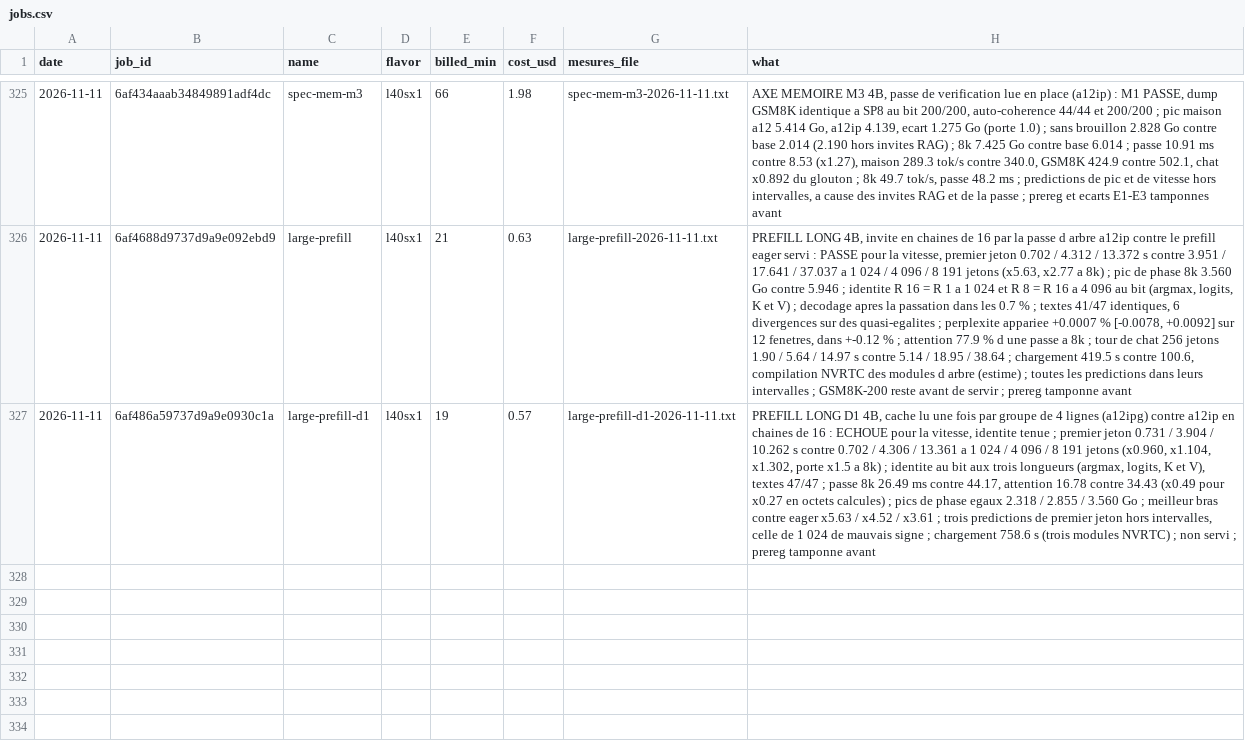
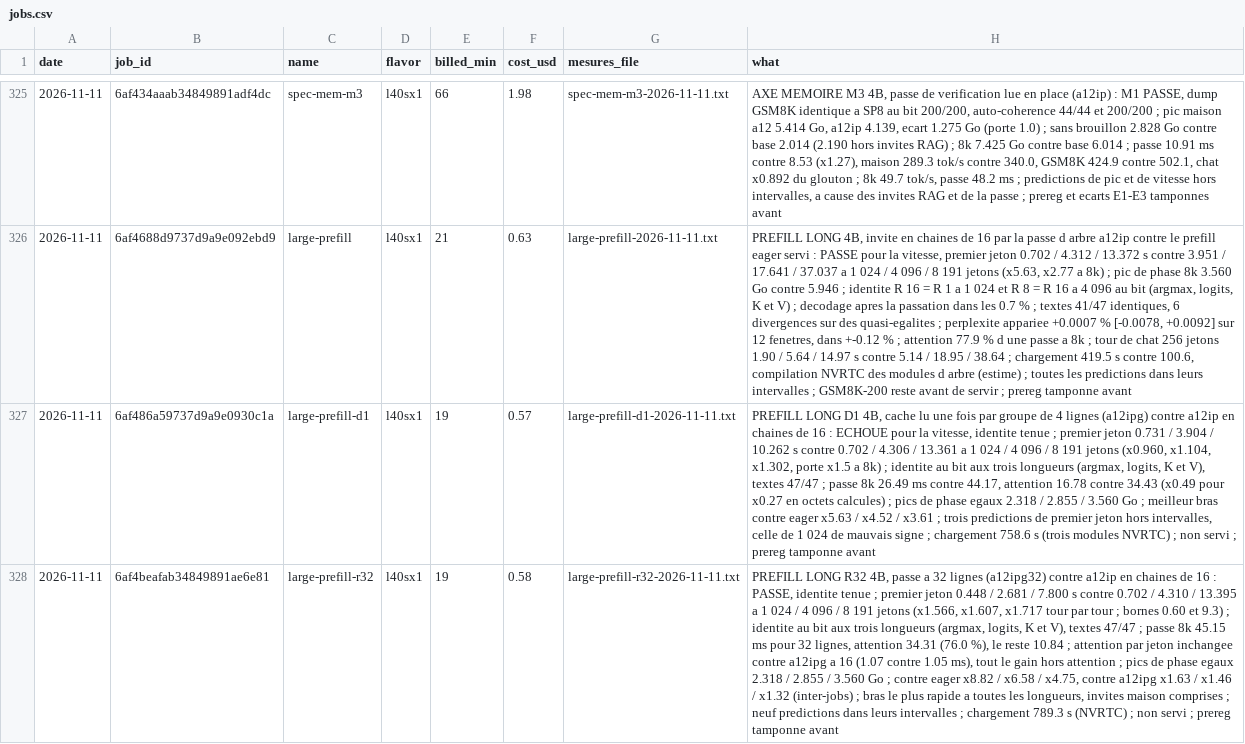
Before and after one commit to pjmalandrino/llvq, a CSV file: docs/data/jobs.csv, drawn as a sheet; only a part is shown, gaps mark what is left out; the diff names each change by its address in the sheet, - before the commit and + after, or states it on an @@ line.

```diff
--- a/docs/data/jobs.csv
+++ b/docs/data/jobs.csv
+row 328: 2026-11-11 | 6af4beafab34849891ae6e81 | large-prefill-r32 | l40sx1 | 19 | 0.58 | large-prefill-r32-2026-11-11.txt | PREFILL LONG R32 4B, passe a 32 lignes (a12ipg32) contre a12ip en chaines de 16 : PASSE, identite tenue ; premier jeton 0.448 / 2.681 / 7.800 s contre 0.702 / 4.310 / 13.395 a 1 024 / 4 096 / 8 191 jetons (x1.566, x1.607, x1.717 tour par tour ; bornes 0.60 et 9.3) ; identite au bit aux trois longueurs (argmax, logits, K et V), textes 47/47 ; passe 8k 45.15 ms pour 32 lignes, attention 34.31 (76.0 %), le reste 10.84 ; attention par jeton inchangee contre a12ipg a 16 (1.07 contre 1.05 ms), tout le gain hors attention ; pics de phase egaux 2.318 / 2.855 / 3.560 Go ; contre eager x8.82 / x6.58 / x4.75, contre a12ipg x1.63 / x1.46 / x1.32 (inter-jobs) ; bras le plus rapide a toutes les longueurs, invites maison comprises ; neuf predictions dans leurs intervalles ; chargement 789.3 s (NVRTC) ; non servi ; prereg tamponne avant
```
Also changed, not shown: 14 other files.
